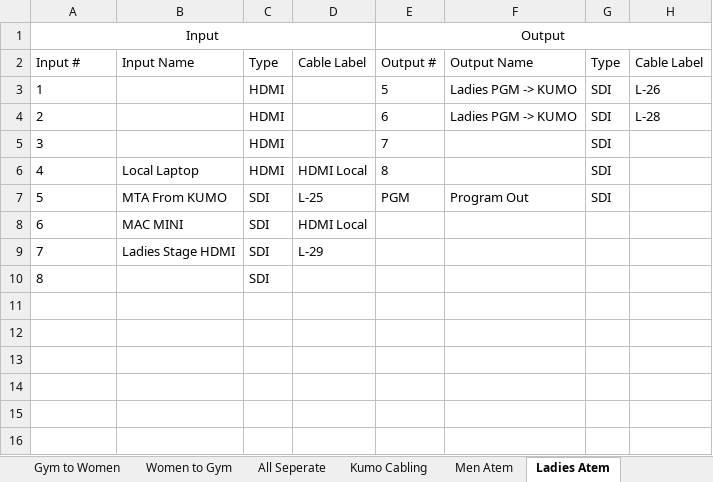
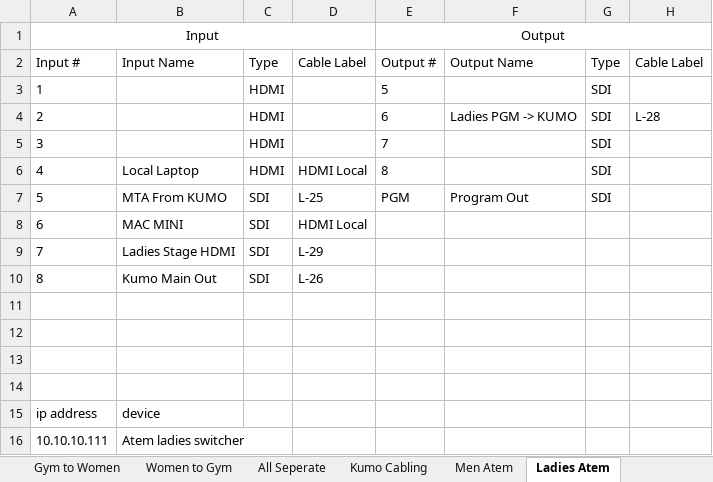
Before and after one commit to amjaudiovideocanada/Brampton-Mosque-Excell-Sheet, an Excel workbook: Brampton Mosque Mappingh.xlsx, sheet Ladies Atem, drawn as a sheet; values as stored, in another font and other column widths than the file's, no borders; addresses are those after the commit; the diff names each change by its address in the sheet, - before the commit and + after, or states it on an @@ line.

Commit message:
Add files via upload
added atem ip address

```diff
--- a/Brampton Mosque Mappingh.xlsx (sheet Ladies Atem)
+++ b/Brampton Mosque Mappingh.xlsx (sheet Ladies Atem)
-F3: Ladies PGM -> KUMO
+F3: (empty)
-H3: L-26
+H3: (empty)
+row 10: 8 | Kumo Main Out | SDI | L-26
-row 11: 8 |  | SDI
+row 11: (empty)
+row 12: (empty)
+row 13: (empty)
+row 14: (empty)
+row 15: ip address | device
+row 16: 10.10.10.111 | Atem ladies switcher
```
Also changed, not shown: sheet Men to Gym, sheet Men to Ladies, sheet Kumo Cabling, sheet Men To all, sheet Men Atem, other sheet tabs.
